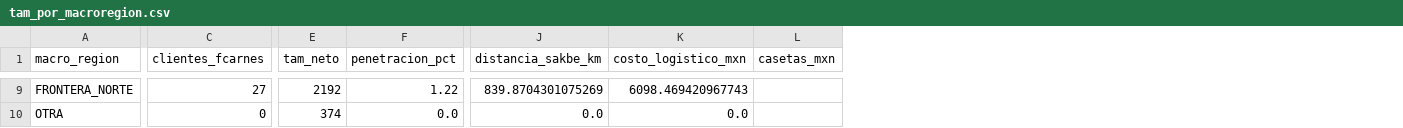
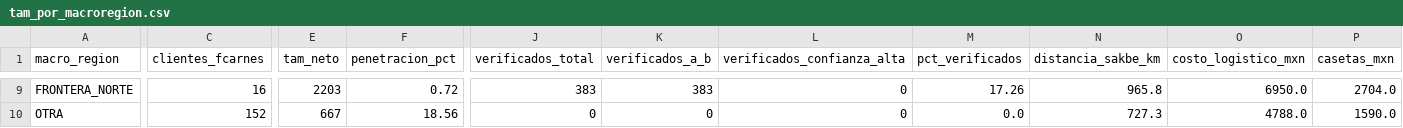
Before and after one commit to STRTGY/strtgy_predict_fcarnes_expansion, a CSV file: src/data/tam_por_macroregion.csv, drawn as a sheet; only a part is shown, gaps mark what is left out; addresses are those after the commit; the diff covers the shown part only; the diff names each change by its address in the sheet, - before the commit and + after, or states it on an @@ line.

```diff
--- a/src/data/tam_por_macroregion.csv
+++ b/src/data/tam_por_macroregion.csv
+column J (verificados_total), rows 9-10: 383 | 0
+column K (verificados_a_b), rows 9-10: 383 | 0
+column L (verificados_confianza_alta), rows 9-10: 0 | 0
+column M (pct_verificados), rows 9-10: 17.26 | 0.0
-C9 (clientes_fcarnes): 27
+C9 (clientes_fcarnes): 16
-E9 (tam_neto): 2192
+E9 (tam_neto): 2203
-F9 (penetracion_pct): 1.22
+F9 (penetracion_pct): 0.72
-N9 (distancia_sakbe_km): 839.8704301075269
+N9 (distancia_sakbe_km): 965.8
-O9 (costo_logistico_mxn): 6098.469420967743
+O9 (costo_logistico_mxn): 6950.0
-P9 (casetas_mxn): (empty)
+P9 (casetas_mxn): 2704.0
-C10 (clientes_fcarnes): 0
+C10 (clientes_fcarnes): 152
-E10 (tam_neto): 374
+E10 (tam_neto): 667
-F10 (penetracion_pct): 0.0
+F10 (penetracion_pct): 18.56
-N10 (distancia_sakbe_km): 0.0
+N10 (distancia_sakbe_km): 727.3
-O10 (costo_logistico_mxn): 0.0
+O10 (costo_logistico_mxn): 4788.0
-P10 (casetas_mxn): (empty)
+P10 (casetas_mxn): 1590.0
```
Also changed, not shown: 1 added row, 1 removed row and 55 edited cells elsewhere in this file, src/data/tam_mayorista_sakbe.csv, src/data/tam_por_tipo_region.csv, 13 other files.
